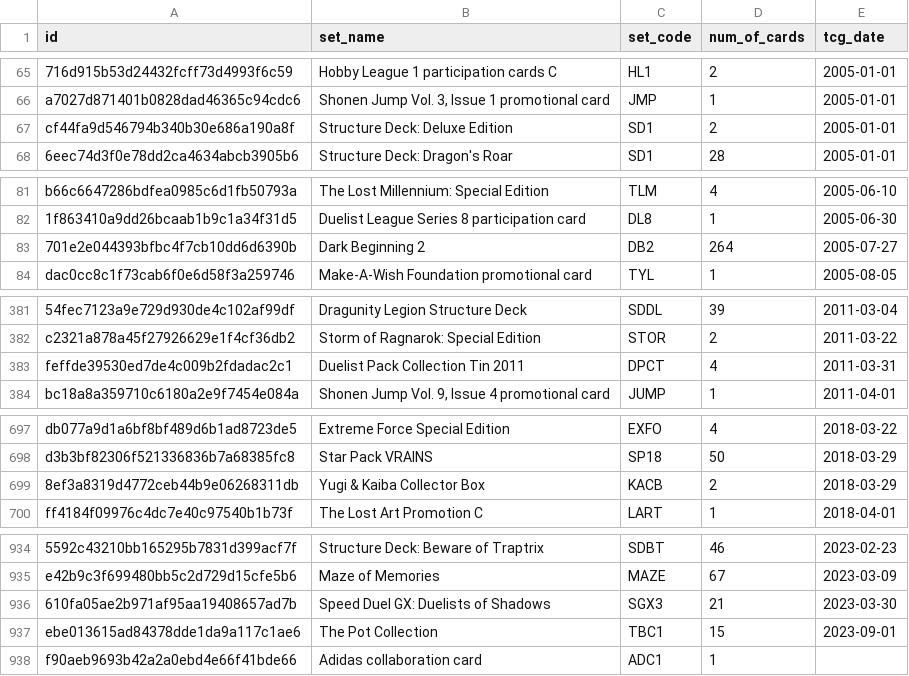
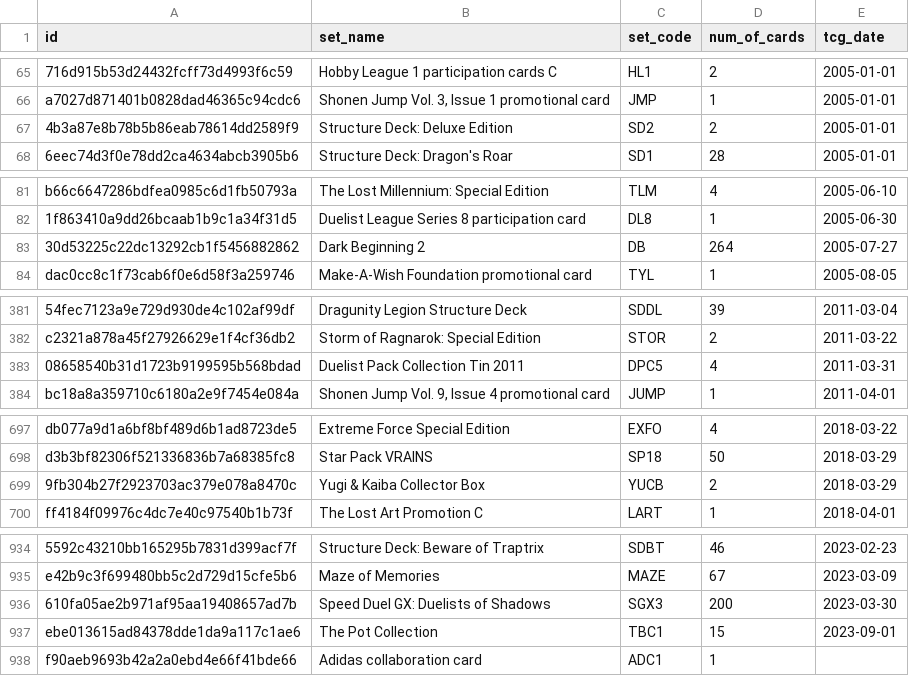
Before and after one commit to fferegrino/yu-gi-oh, a CSV file: data/cardsets.csv, drawn as a sheet; only a part is shown, gaps mark what is left out; the diff names each change by its address in the sheet, - before the commit and + after, or states it on an @@ line.

```diff
--- a/data/cardsets.csv
+++ b/data/cardsets.csv
-A67 (id): cf44fa9d546794b340b30e686a190a8f
+A67 (id): 4b3a87e8b78b5b86eab78614dd2589f9
-C67 (set_code): SD1
+C67 (set_code): SD2
-A83 (id): 701e2e044393bfbc4f7cb10dd6d6390b
+A83 (id): 30d53225c22dc13292cb1f5456882862
-C83 (set_code): DB2
+C83 (set_code): DB
-A383 (id): feffde39530ed7de4c009b2fdadac2c1
+A383 (id): 08658540b31d1723b9199595b568bdad
-C383 (set_code): DPCT
+C383 (set_code): DPC5
-A699 (id): 8ef3a8319d4772ceb44b9e06268311db
+A699 (id): 9fb304b27f2923703ac379e078a8470c
-C699 (set_code): KACB
+C699 (set_code): YUCB
-D936 (num_of_cards): 21
+D936 (num_of_cards): 200
```
Also changed, not shown: 2 other files.
